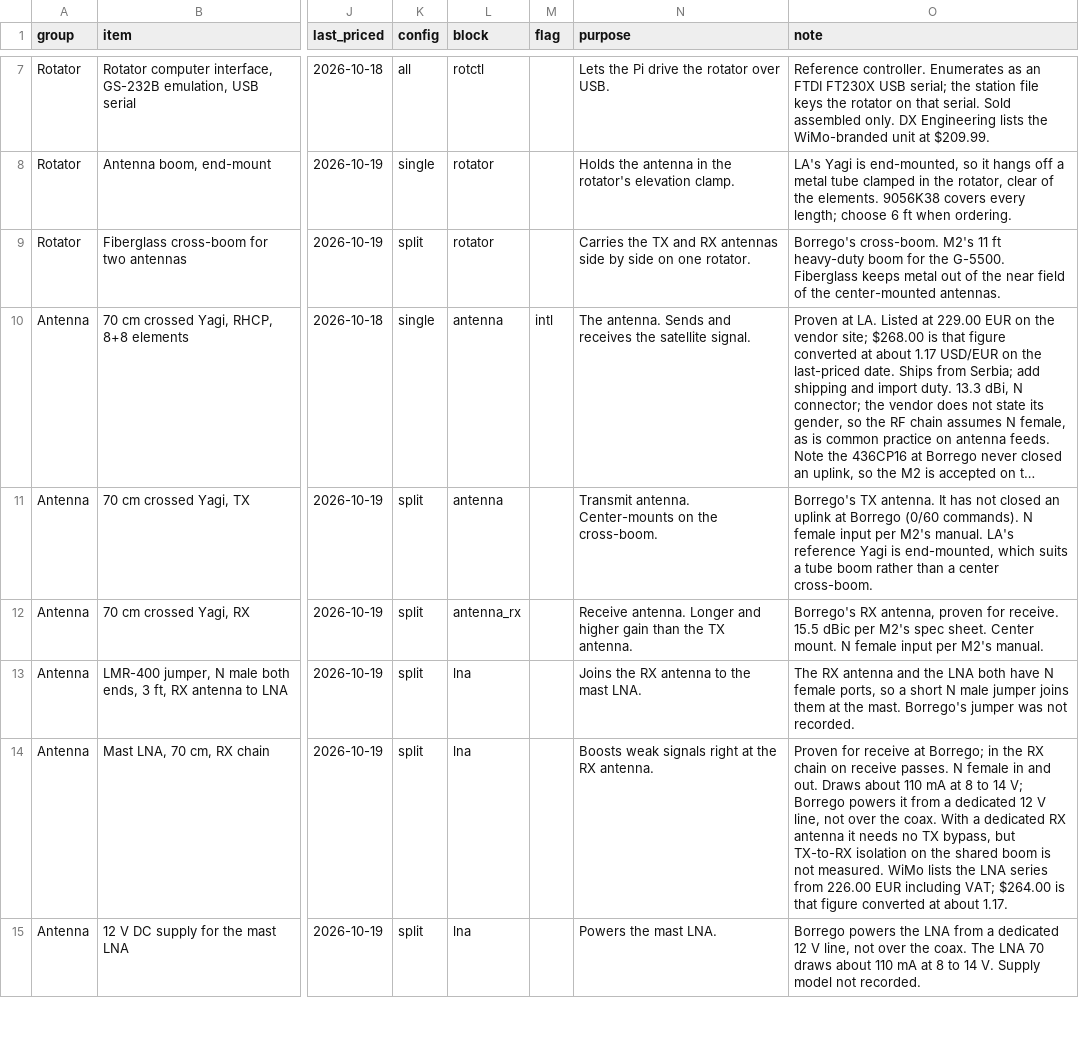
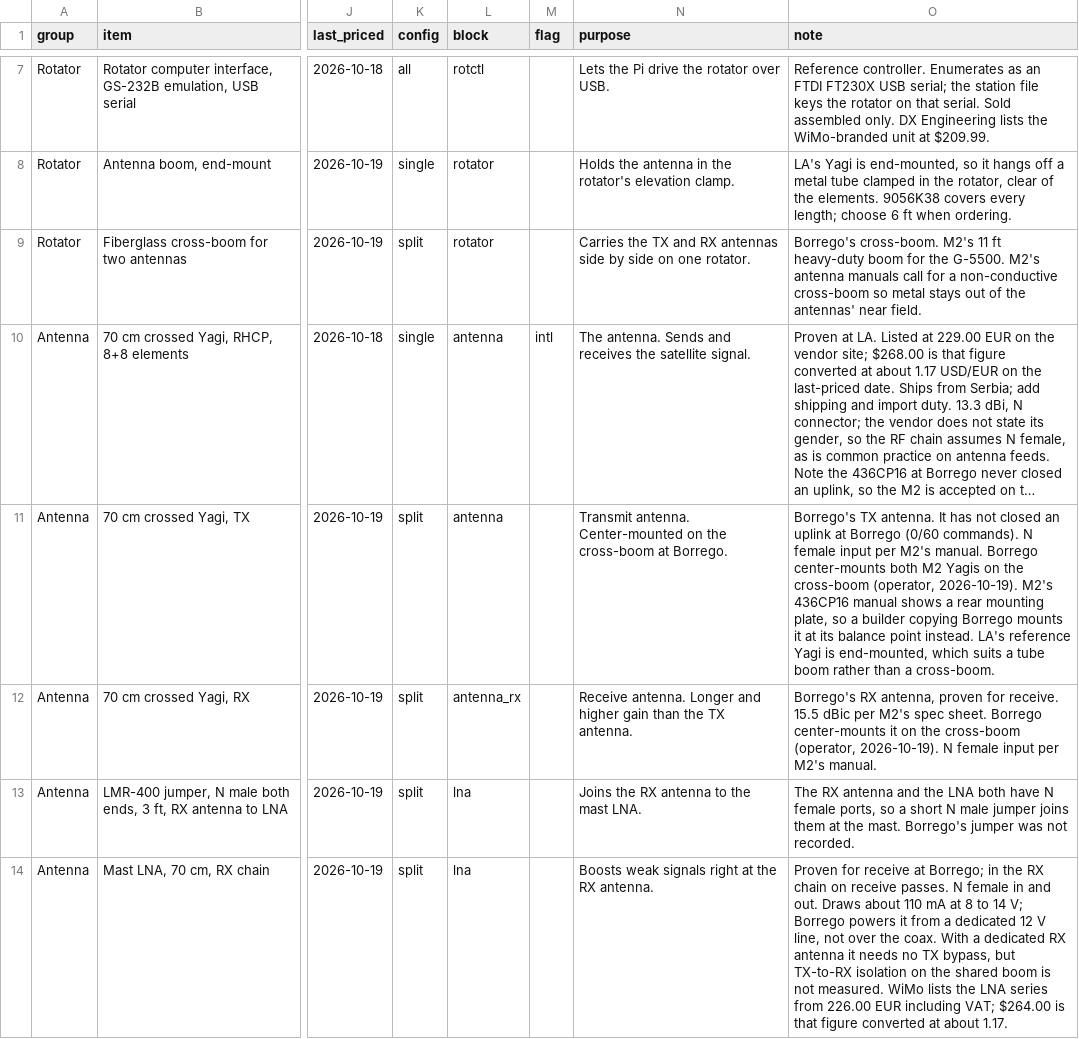
Before and after one commit to Open-Source-Space-Foundation/proves-ground-station-reference, a CSV file: bom/reference.csv, drawn as a sheet; only a part is shown, gaps mark what is left out; the shorter side is filled out with more unchanged rows; long unchanged cells end in …; the diff names each change by its address in the sheet, - before the commit and + after, or states it on an @@ line.

```diff
--- a/bom/reference.csv
+++ b/bom/reference.csv
-O9 (note): …the G-5500. Fiberglass keeps metal out of the near field of the center-mounted antennas.
+O9 (note): …the G-5500. M2's antenna manuals call for a non-conductive cross-boom so metal stays out of the antennas' near field.
-N11 (purpose): Transmit antenna. Center-mounts on the cross-boom.
+N11 (purpose): Transmit antenna. Center-mounted on the cross-boom at Borrego.
-O11 (note): …M2's manual. LA's reference Yagi is end-mounted, which suits a tube boom rather than a center cross-boom.
+O11 (note): …M2's manual. Borrego center-mounts both M2 Yagis on the cross-boom (operator, 2026-10-19). M2's 436CP16 manual shows a rear mounting plate, so a builder copying Borrego mounts it at its balance point instead. LA's reference Yagi is end-mounted, which suits a tube boom rather than a cross-boom.
-O12 (note): …spec sheet. Center mount. N female…
+O12 (note): …spec sheet. Borrego center-mounts it on the cross-boom (operator, 2026-10-19). N female…
```
Also changed, not shown: 4 other files.
